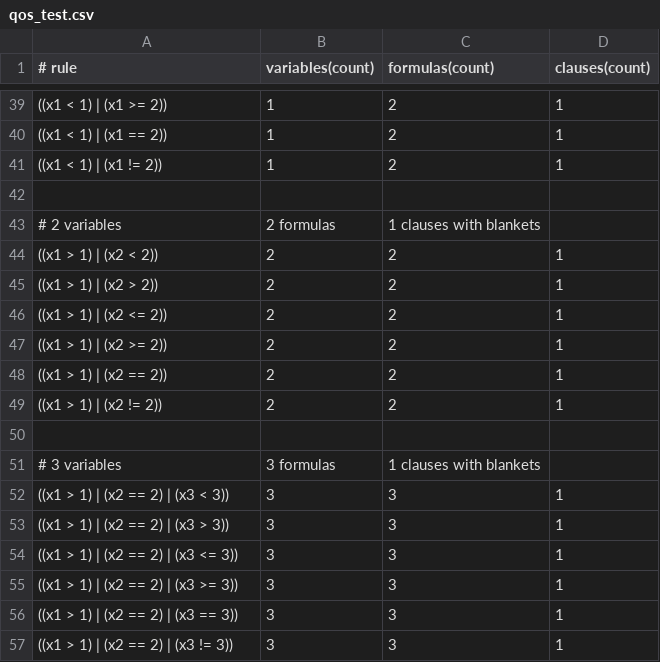
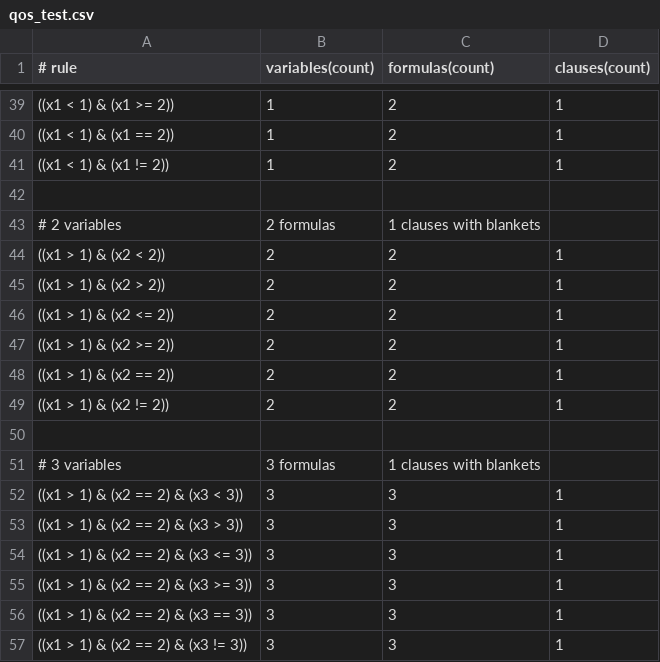
Before and after one commit to cybergarage/foreman-go, a CSV file: foreman/qos/qos_test.csv, drawn as a sheet; only a part is shown, gaps mark what is left out; the diff covers the shown part only.

```diff
--- a/foreman/qos/qos_test.csv
+++ b/foreman/qos/qos_test.csv
@@ -39,19 +39,19 @@
-((x1 < 1) | (x1 >= 2)),1,2,1
-((x1 < 1) | (x1 == 2)),1,2,1
-((x1 < 1) | (x1 != 2)),1,2,1
+((x1 < 1) & (x1 >= 2)),1,2,1
+((x1 < 1) & (x1 == 2)),1,2,1
+((x1 < 1) & (x1 != 2)),1,2,1
 
 # 2 variables, 2 formulas, 1 clauses with blankets
-((x1 > 1) | (x2 < 2)),2,2,1
-((x1 > 1) | (x2 > 2)),2,2,1
-((x1 > 1) | (x2 <= 2)),2,2,1
-((x1 > 1) | (x2 >= 2)),2,2,1
-((x1 > 1) | (x2 == 2)),2,2,1
-((x1 > 1) | (x2 != 2)),2,2,1
+((x1 > 1) & (x2 < 2)),2,2,1
+((x1 > 1) & (x2 > 2)),2,2,1
+((x1 > 1) & (x2 <= 2)),2,2,1
+((x1 > 1) & (x2 >= 2)),2,2,1
+((x1 > 1) & (x2 == 2)),2,2,1
+((x1 > 1) & (x2 != 2)),2,2,1
 
 # 3 variables, 3 formulas, 1 clauses with blankets
-((x1 > 1) | (x2 == 2) | (x3 < 3)),3,3,1
-((x1 > 1) | (x2 == 2) | (x3 > 3)),3,3,1
-((x1 > 1) | (x2 == 2) | (x3 <= 3)),3,3,1
-((x1 > 1) | (x2 == 2) | (x3 >= 3)),3,3,1
-((x1 > 1) | (x2 == 2) | (x3 == 3)),3,3,1
-((x1 > 1) | (x2 == 2) | (x3 != 3)),3,3,1
+((x1 > 1) & (x2 == 2) & (x3 < 3)),3,3,1
+((x1 > 1) & (x2 == 2) & (x3 > 3)),3,3,1
+((x1 > 1) & (x2 == 2) & (x3 <= 3)),3,3,1
+((x1 > 1) & (x2 == 2) & (x3 >= 3)),3,3,1
+((x1 > 1) & (x2 == 2) & (x3 == 3)),3,3,1
+((x1 > 1) & (x2 == 2) & (x3 != 3)),3,3,1
```
Also changed, not shown: 21 edited cells elsewhere in this file, 1 other file.
